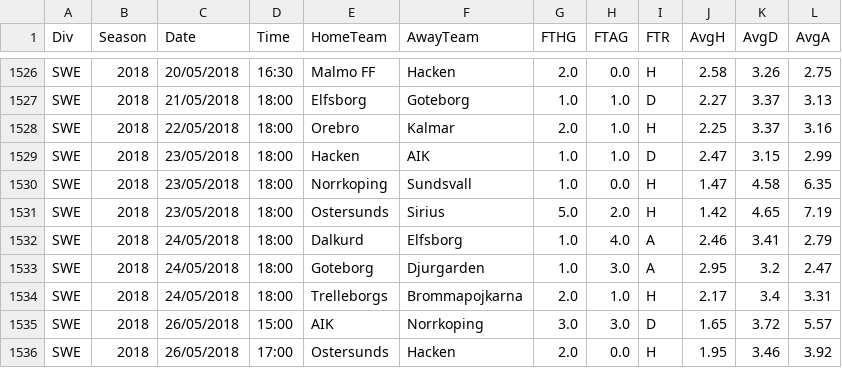
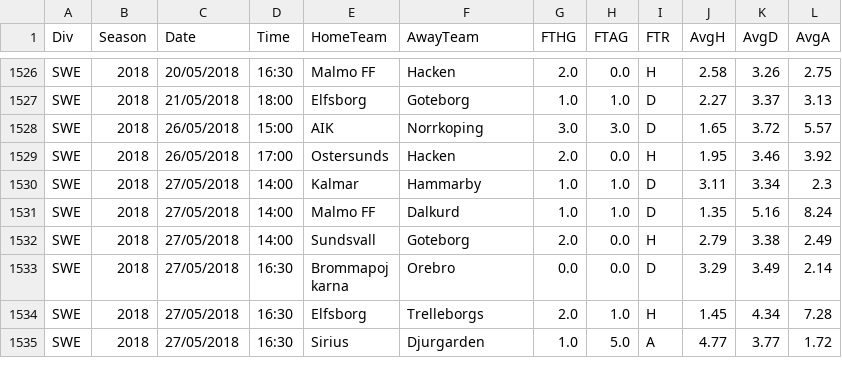
Before and after one commit to aftermathematic/football_brain, a CSV file: data/cleaned/SWE.csv, drawn as a sheet; only a part is shown, gaps mark what is left out; the shorter side is filled out with more unchanged rows.

```diff
--- a/data/cleaned/SWE.csv
+++ b/data/cleaned/SWE.csv
@@ -1527,9 +1527,2 @@ SWE,2018,20/05/2018,16:30,Malmo FF,Hacken,2.0,0.0,H,2.58,3.26,2.75
 SWE,2018,21/05/2018,18:00,Elfsborg,Goteborg,1.0,1.0,D,2.27,3.37,3.13
-SWE,2018,22/05/2018,18:00,Orebro,Kalmar,2.0,1.0,H,2.25,3.37,3.16
-SWE,2018,23/05/2018,18:00,Hacken,AIK,1.0,1.0,D,2.47,3.15,2.99
-SWE,2018,23/05/2018,18:00,Norrkoping,Sundsvall,1.0,0.0,H,1.47,4.58,6.35
-SWE,2018,23/05/2018,18:00,Ostersunds,Sirius,5.0,2.0,H,1.42,4.65,7.19
-SWE,2018,24/05/2018,18:00,Dalkurd,Elfsborg,1.0,4.0,A,2.46,3.41,2.79
-SWE,2018,24/05/2018,18:00,Goteborg,Djurgarden,1.0,3.0,A,2.95,3.2,2.47
-SWE,2018,24/05/2018,18:00,Trelleborgs,Brommapojkarna,2.0,1.0,H,2.17,3.4,3.31
 SWE,2018,26/05/2018,15:00,AIK,Norrkoping,3.0,3.0,D,1.65,3.72,5.57
```
Also changed, not shown: data/cleaned/CHN.csv, data/cleaned/DNK.csv, 31 other files.
